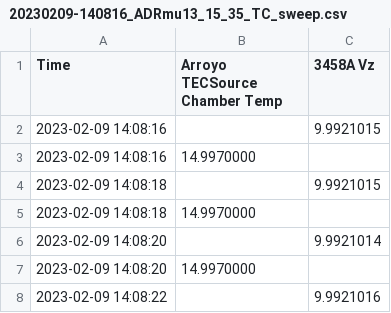
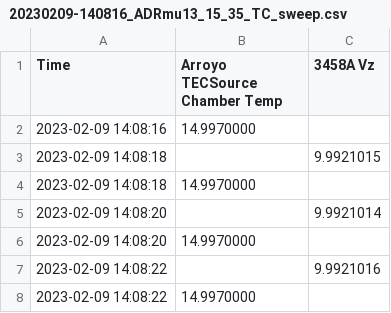
Before and after one commit to marcoreps/multiinstrumentalist, a CSV file: csv/20230209-140816_ADRmu13_15_35_TC_sweep.csv, drawn as a sheet; only a part is shown; the shorter side is filled out with more unchanged rows; the diff names each change by its address in the sheet, - before the commit and + after, or states it on an @@ line.

Commit message:
Update 20230209-140816_ADRmu13_15_35_TC_sweep.csv

```diff
--- a/csv/20230209-140816_ADRmu13_15_35_TC_sweep.csv
+++ b/csv/20230209-140816_ADRmu13_15_35_TC_sweep.csv
-row 2: 2023-02-09 14:08:16 |  | 9.9921015
```
